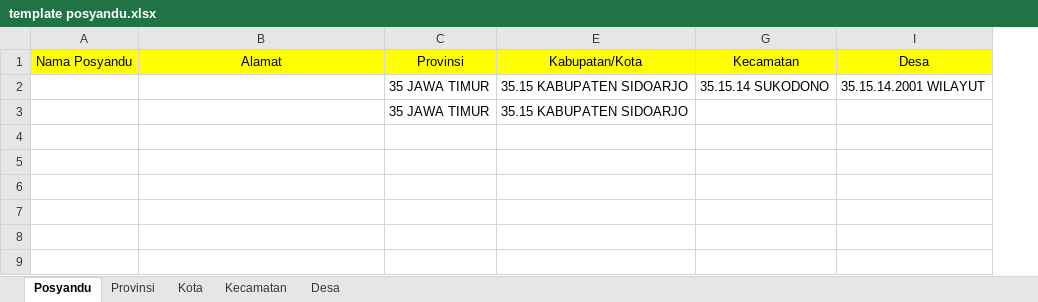
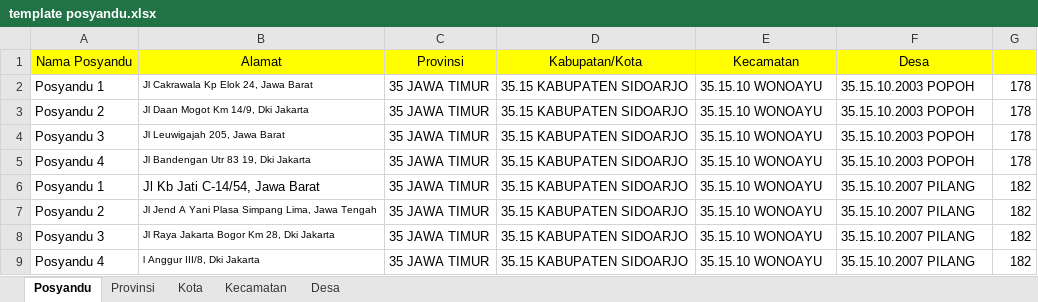
Before and after one commit to tegarma17/posyandu-balita, an Excel workbook: public/template/template posyandu.xlsx, sheet Posyandu, drawn as a sheet; values as stored, in another font and other column widths than the file's, no borders; removed rows and columns are numbered as before the commit, all else as after; the diff names each change by its address in the sheet, - before the commit and + after, or states it on an @@ line.

```diff
--- a/public/template/template posyandu.xlsx (sheet Posyandu)
+++ b/public/template/template posyandu.xlsx (sheet Posyandu)
+column G, empty
-row 2:  |  | 35 JAWA TIMUR | 35.15 KABUPATEN SIDOARJO | 35.15.14 SUKODONO | 35.15.14.2001 WILAYUT
-row 3:  |  | 35 JAWA TIMUR | 35.15 KABUPATEN SIDOARJO
+row 2: Posyandu 1 | Jl Cakrawala Kp Elok 24, Jawa Barat | 35 JAWA TIMUR | 35.15 KABUPATEN SIDOARJO | 35.15.10 WONOAYU | 35.15.10.2003 POPOH | 178
+row 3: Posyandu 2 | Jl Daan Mogot Km 14/9, Dki Jakarta | 35 JAWA TIMUR | 35.15 KABUPATEN SIDOARJO | 35.15.10 WONOAYU | 35.15.10.2003 POPOH | 178
+row 4: Posyandu 3 | Jl Leuwigajah 205, Jawa Barat | 35 JAWA TIMUR | 35.15 KABUPATEN SIDOARJO | 35.15.10 WONOAYU | 35.15.10.2003 POPOH | 178
+row 5: Posyandu 4 | Jl Bandengan Utr 83 19, Dki Jakarta | 35 JAWA TIMUR | 35.15 KABUPATEN SIDOARJO | 35.15.10 WONOAYU | 35.15.10.2003 POPOH | 178
+row 6: Posyandu 1 | Jl Kb Jati C-14/54, Jawa Barat | 35 JAWA TIMUR | 35.15 KABUPATEN SIDOARJO | 35.15.10 WONOAYU | 35.15.10.2007 PILANG | 182
+row 7: Posyandu 2 | Jl Jend A Yani Plasa Simpang Lima, Jawa Tengah | 35 JAWA TIMUR | 35.15 KABUPATEN SIDOARJO | 35.15.10 WONOAYU | 35.15.10.2007 PILANG | 182
+row 8: Posyandu 3 | Jl Raya Jakarta Bogor Km 28, Dki Jakarta | 35 JAWA TIMUR | 35.15 KABUPATEN SIDOARJO | 35.15.10 WONOAYU | 35.15.10.2007 PILANG | 182
+row 9: Posyandu 4 | l Anggur III/8, Dki Jakarta | 35 JAWA TIMUR | 35.15 KABUPATEN SIDOARJO | 35.15.10 WONOAYU | 35.15.10.2007 PILANG | 182
```
Also changed, not shown: sheet Desa, hidden cells, 47 other files.
